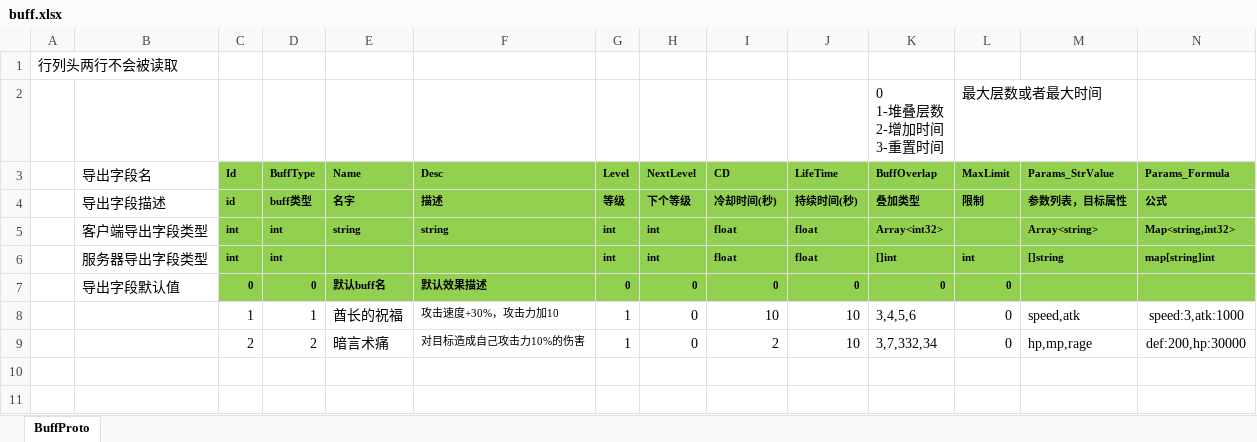
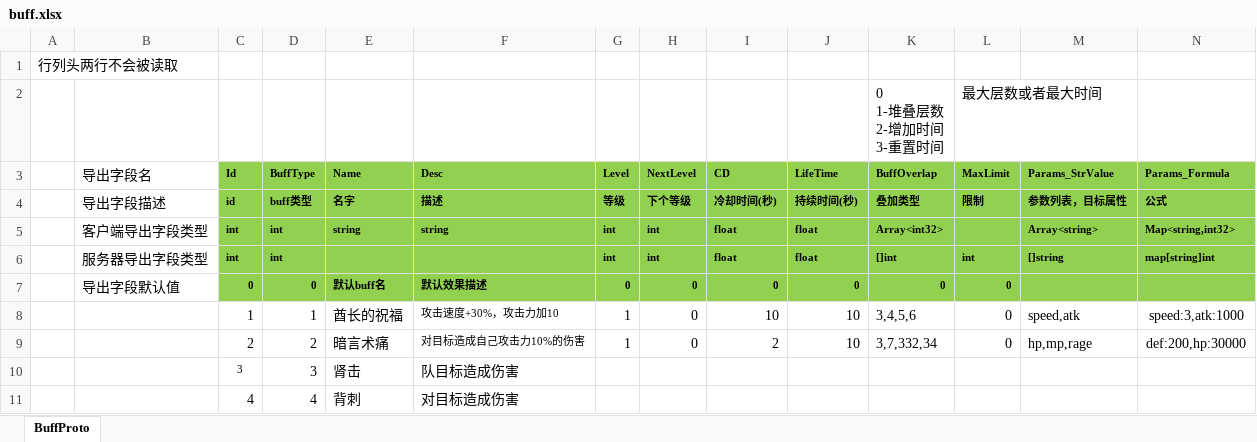
Before and after one commit to east-eden/server, an Excel workbook: config/excel/buff.xlsx, sheet BuffProto, drawn as a sheet; only a part is shown; values as stored, in another font and other column widths than the file's, no borders; rows hold the shown columns only; the diff names each change by its address in the sheet, - before the commit and + after, or states it on an @@ line.

Commit message:
buff表更新

```diff
--- a/config/excel/buff.xlsx (sheet BuffProto)
+++ b/config/excel/buff.xlsx (sheet BuffProto)
+row 10:  |  | 3 | 3 | 肾击 | 队目标造成伤害
+row 11:  |  | 4 | 4 | 背刺 | 对目标造成伤害
```
